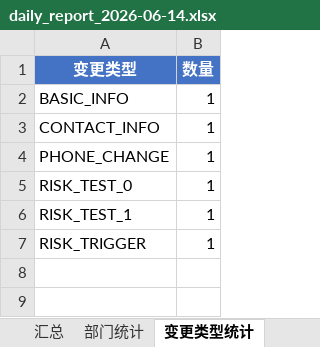
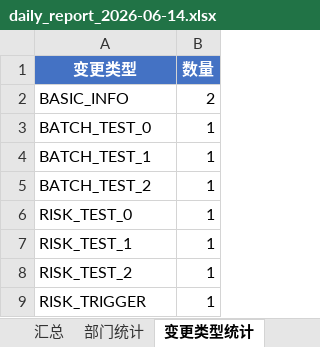
Before and after one commit to 717441128-21699/lyh-0601-5102, an Excel workbook: reports/daily_report_2026-06-14.xlsx, sheet 变更类型统计, drawn as a sheet; values as stored, in another font and other column widths than the file's, no borders; the diff names each change by its address in the sheet, - before the commit and + after, or states it on an @@ line.

```diff
--- a/reports/daily_report_2026-06-14.xlsx (sheet 变更类型统计)
+++ b/reports/daily_report_2026-06-14.xlsx (sheet 变更类型统计)
-B2 (数量): 1
+B2 (数量): 2
-A3 (变更类型): CONTACT_INFO
+A3 (变更类型): BATCH_TEST_0
-A4 (变更类型): PHONE_CHANGE
+A4 (变更类型): BATCH_TEST_1
+row 5: BATCH_TEST_2 | 1
+row 8: RISK_TEST_2 | 1
```
Also changed, not shown: sheet 部门统计, sheet 汇总, charts or pictures, 22 other files.
